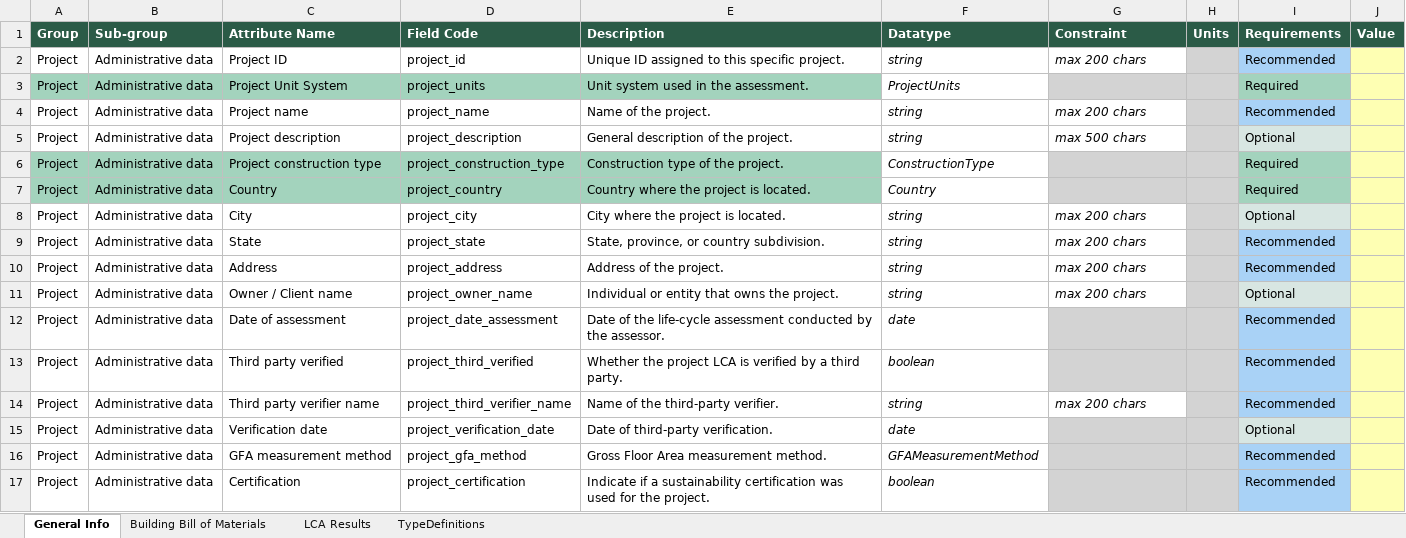
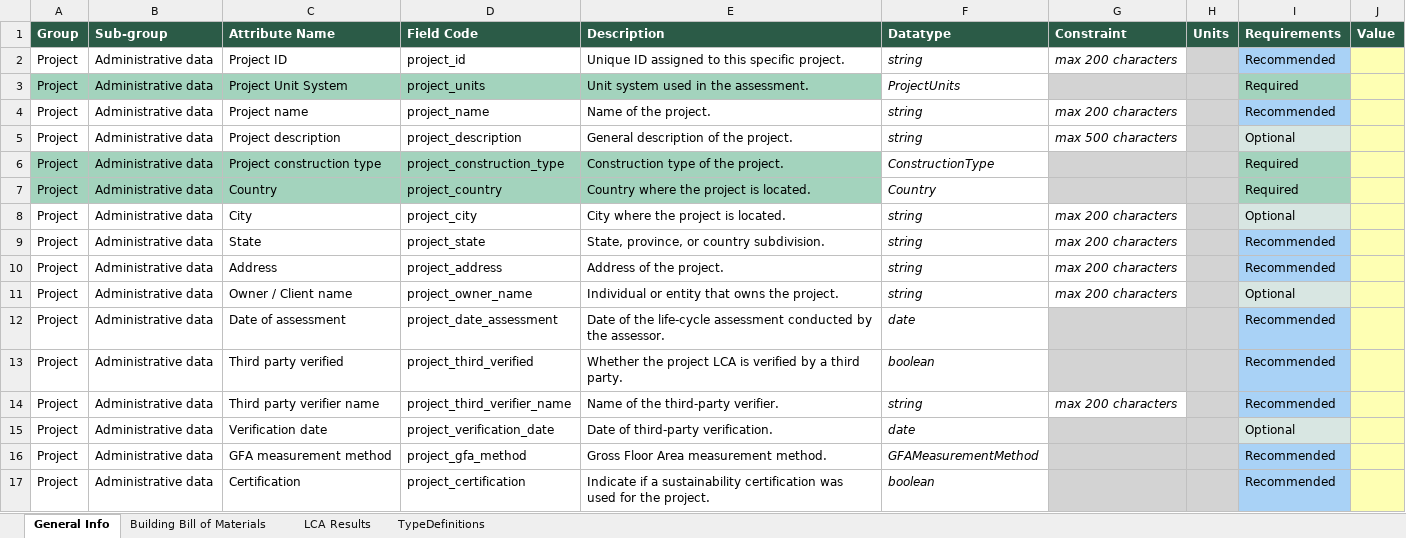
Before and after one commit to EPFL-ENAC/lmc-openbdf, an Excel workbook: template.xlsx, sheet General Info, drawn as a sheet; only a part is shown; values as stored, in another font and other column widths than the file's, no borders; the diff covers the shown part only; the diff names each change by its address in the sheet, - before the commit and + after, or states it on an @@ line.

```diff
--- a/template.xlsx (sheet General Info)
+++ b/template.xlsx (sheet General Info)
-G2 (Constraint): max 200 chars
+G2 (Constraint): max 200 characters
-G4 (Constraint): max 200 chars
+G4 (Constraint): max 200 characters
-G5 (Constraint): max 500 chars
+G5 (Constraint): max 500 characters
-G8:G11 (Constraint): max 200 chars
+G8:G11 (Constraint): max 200 characters
-G14 (Constraint): max 200 chars
+G14 (Constraint): max 200 characters
```
Also changed, not shown: 26 edited cells elsewhere in this sheet, sheet Building Bill of Materials, 1 other file.
